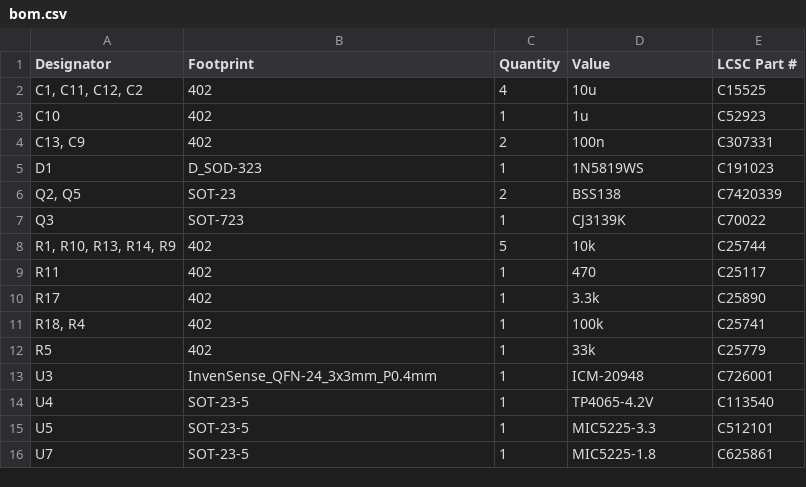
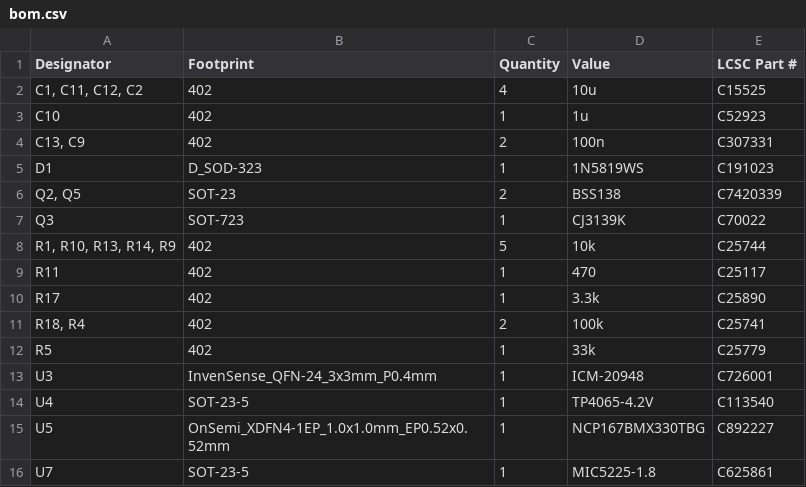
Before and after one commit to adeboni/math-camp-synth, a CSV file: 2024-Jukebox/hardware/wand/production/board_2/bom.csv, drawn as a sheet.

```diff
--- a/2024-Jukebox/hardware/wand/production/board_2/bom.csv
+++ b/2024-Jukebox/hardware/wand/production/board_2/bom.csv
@@ -10,3 +10,3 @@ R11,402,1,470,C25117
 R17,402,1,3.3k,C25890
-"R18, R4",402,1,100k,C25741
+"R18, R4",402,2,100k,C25741
 R5,402,1,33k,C25779
@@ -14,3 +14,3 @@ U3,InvenSense_QFN-24_3x3mm_P0.4mm,1,ICM-20948,C726001
 U4,SOT-23-5,1,TP4065-4.2V,C113540
-U5,SOT-23-5,1,MIC5225-3.3,C512101
+U5,OnSemi_XDFN4-1EP_1.0x1.0mm_EP0.52x0.52mm,1,NCP167BMX330TBG,C892227
 U7,SOT-23-5,1,MIC5225-1.8,C625861
```
Also changed, not shown: 2024-Jukebox/hardware/wand/production/board_2/positions.csv, 5 other files.
